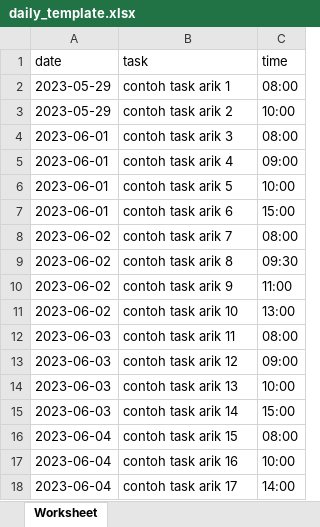
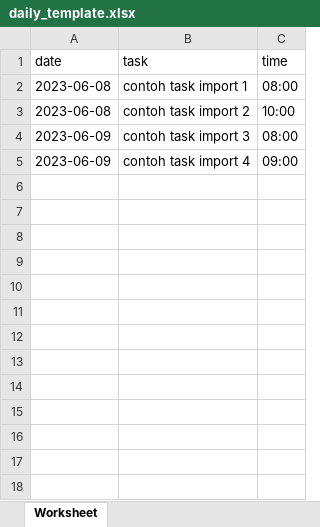
Before and after one commit to appdevina/dndcomplete, an Excel workbook: public/import/daily_template.xlsx, sheet Worksheet, drawn as a sheet; values as stored, in another font and other column widths than the file's, no borders; removed rows and columns are numbered as before the commit, all else as after; the diff names each change by its address in the sheet, - before the commit and + after, or states it on an @@ line.

Commit message:
send daily & weekly

```diff
--- a/public/import/daily_template.xlsx (sheet Worksheet)
+++ b/public/import/daily_template.xlsx (sheet Worksheet)
-row 2: 2023-05-29 | contoh task arik 1 | 08:00
-row 3: 2023-05-29 | contoh task arik 2 | 10:00
-A2 (date): 2023-06-01
+A2 (date): 2023-06-08
-B2 (task): contoh task arik 3
+B2 (task): contoh task import 1
-row 5: 2023-06-01 | contoh task arik 4 | 09:00
-A3 (date): 2023-06-01
+A3 (date): 2023-06-08
-B3 (task): contoh task arik 5
+B3 (task): contoh task import 2
-row 7: 2023-06-01 | contoh task arik 6 | 15:00
-A4 (date): 2023-06-02
+A4 (date): 2023-06-09
-B4 (task): contoh task arik 7
+B4 (task): contoh task import 3
-row 9: 2023-06-02 | contoh task arik 8 | 09:30
-row 10: 2023-06-02 | contoh task arik 9 | 11:00
-row 11: 2023-06-02 | contoh task arik 10 | 13:00
-row 12: 2023-06-03 | contoh task arik 11 | 08:00
-A5 (date): 2023-06-03
+A5 (date): 2023-06-09
-B5 (task): contoh task arik 12
+B5 (task): contoh task import 4
-row 14: 2023-06-03 | contoh task arik 13 | 10:00
-row 15: 2023-06-03 | contoh task arik 14 | 15:00
-row 16: 2023-06-04 | contoh task arik 15 | 08:00
-row 17: 2023-06-04 | contoh task arik 16 | 10:00
-row 18: 2023-06-04 | contoh task arik 17 | 14:00
```
Also changed, not shown: public/import/weekly_template.xlsx, 7 other files.
